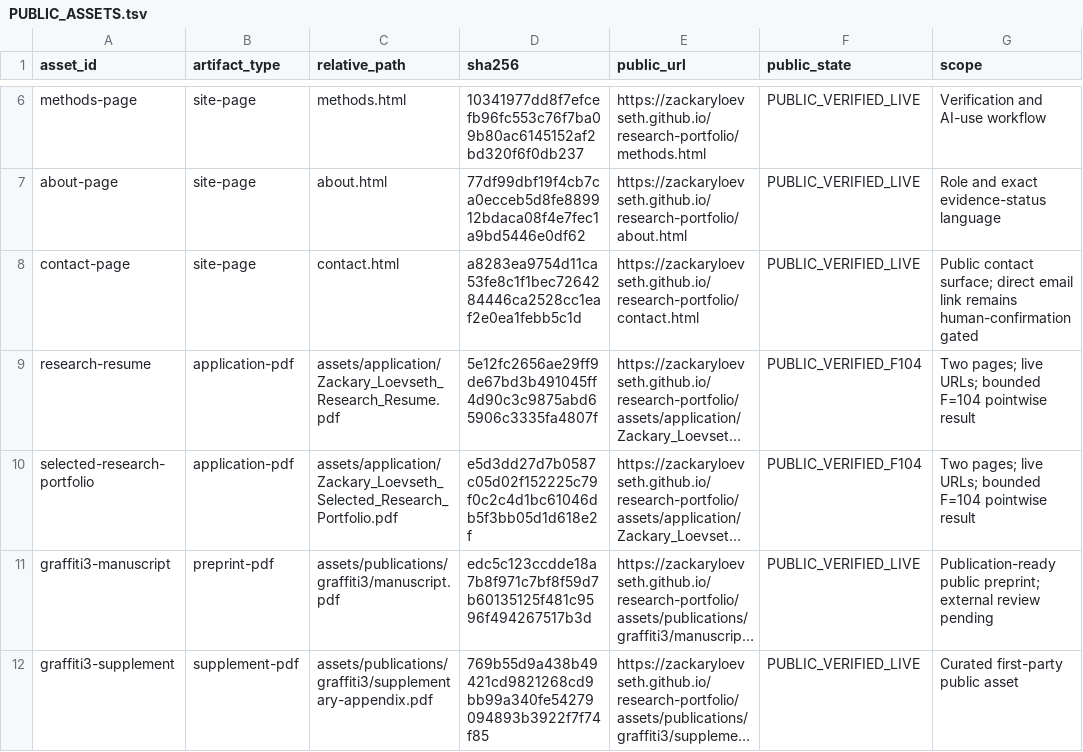
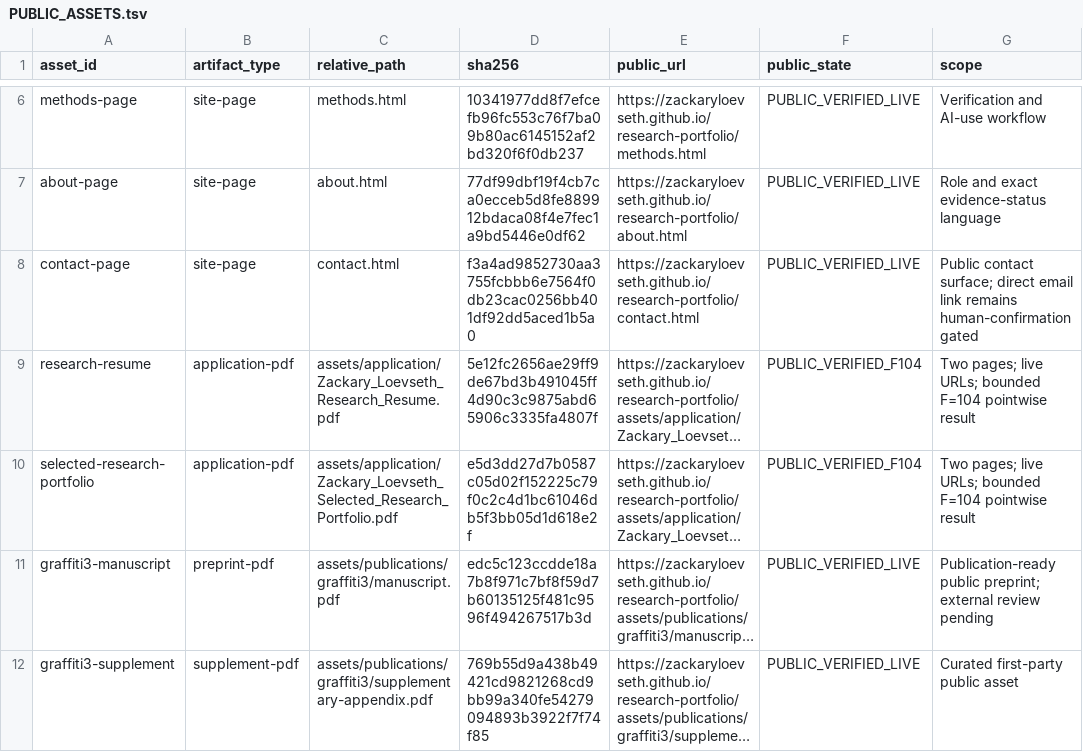
Before and after one commit to ZackaryLoevseth/research-portfolio, a TSV file: PUBLIC_ASSETS.tsv, drawn as a sheet; only a part is shown, gaps mark what is left out; long unchanged cells end in …; the diff names each change by its address in the sheet, - before the commit and + after, or states it on an @@ line.

Commit message:
Correct public repository count

```diff
--- a/PUBLIC_ASSETS.tsv
+++ b/PUBLIC_ASSETS.tsv
-D8 (sha256): a8283ea9754d11ca53fe8c1f1bec7264284446ca2528cc1eaf2e0ea1febb5c1d
+D8 (sha256): f3a4ad9852730aa3755fcbbb6e7564f0db23cac0256bb401df92dd5aced1b5a0
```
Also changed, not shown: 4 other files.
